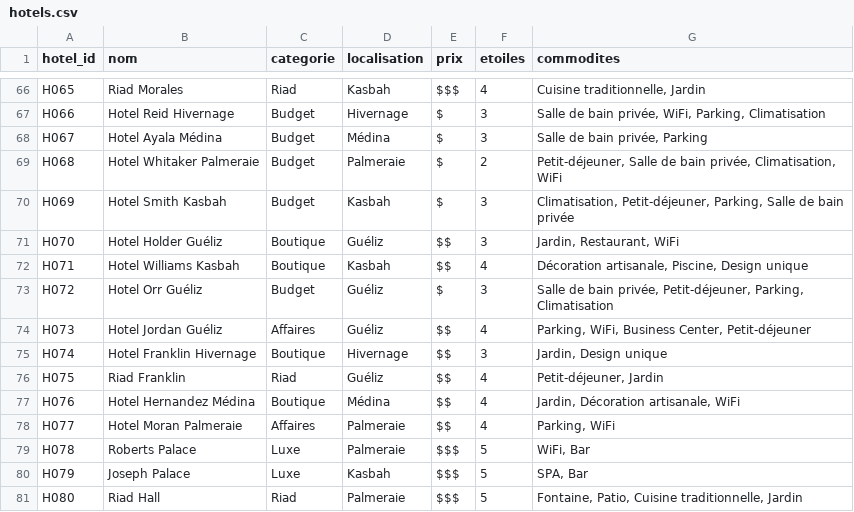
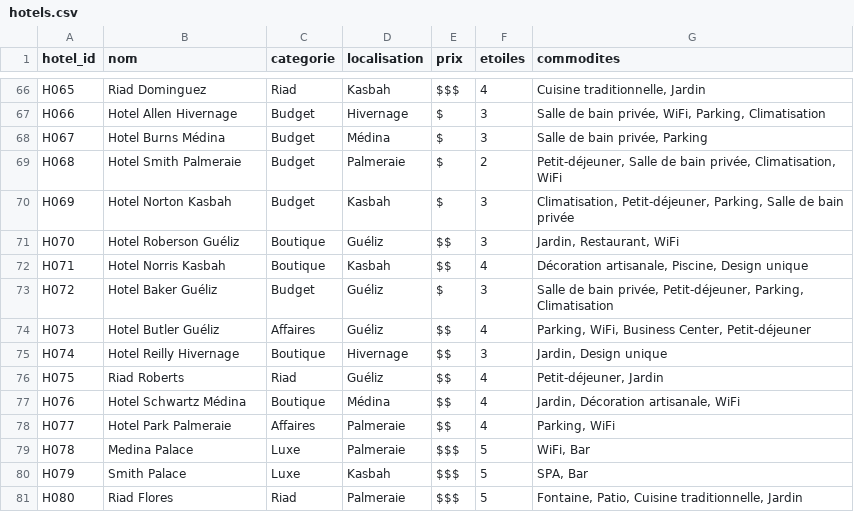
Before and after one commit to OuassourRida/Projet_AI, a CSV file: data/hotels.csv, drawn as a sheet; only a part is shown, gaps mark what is left out; the diff covers the shown part only; the diff names each change by its address in the sheet, - before the commit and + after, or states it on an @@ line.

```diff
--- a/data/hotels.csv
+++ b/data/hotels.csv
-B66 (nom): Riad Morales
+B66 (nom): Riad Dominguez
-B67 (nom): Hotel Reid Hivernage
+B67 (nom): Hotel Allen Hivernage
-B68 (nom): Hotel Ayala Médina
+B68 (nom): Hotel Burns Médina
-B69 (nom): Hotel Whitaker Palmeraie
+B69 (nom): Hotel Smith Palmeraie
-B70 (nom): Hotel Smith Kasbah
+B70 (nom): Hotel Norton Kasbah
-B71 (nom): Hotel Holder Guéliz
+B71 (nom): Hotel Roberson Guéliz
-B72 (nom): Hotel Williams Kasbah
+B72 (nom): Hotel Norris Kasbah
-B73 (nom): Hotel Orr Guéliz
+B73 (nom): Hotel Baker Guéliz
-B74 (nom): Hotel Jordan Guéliz
+B74 (nom): Hotel Butler Guéliz
-B75 (nom): Hotel Franklin Hivernage
+B75 (nom): Hotel Reilly Hivernage
-B76 (nom): Riad Franklin
+B76 (nom): Riad Roberts
-B77 (nom): Hotel Hernandez Médina
+B77 (nom): Hotel Schwartz Médina
-B78 (nom): Hotel Moran Palmeraie
+B78 (nom): Hotel Park Palmeraie
-B79 (nom): Roberts Palace
+B79 (nom): Medina Palace
-B80 (nom): Joseph Palace
+B80 (nom): Smith Palace
-B81 (nom): Riad Hall
+B81 (nom): Riad Flores
```
Also changed, not shown: 54 edited cells elsewhere in this file, data/users.csv, 18 other files.
